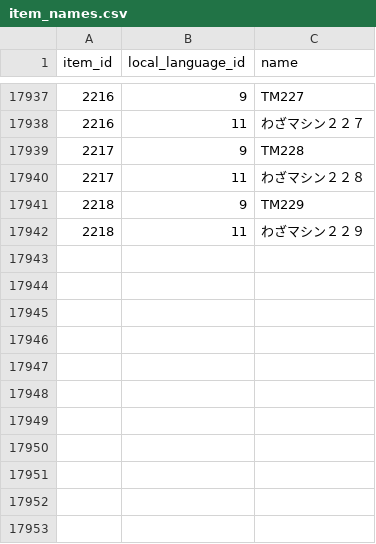
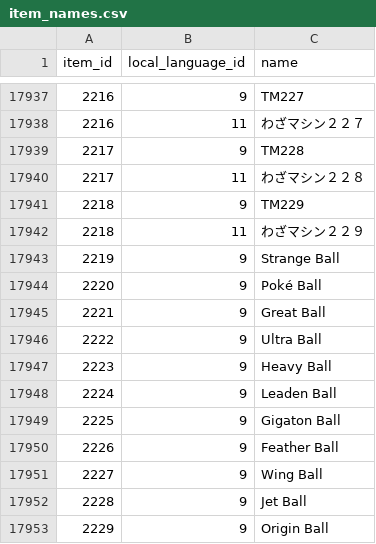
Before and after one commit to SiAce/pokemon-database, a CSV file: data/csv/item_names.csv, drawn as a sheet; only a part is shown, gaps mark what is left out; the diff names each change by its address in the sheet, - before the commit and + after, or states it on an @@ line.

```diff
--- a/data/csv/item_names.csv
+++ b/data/csv/item_names.csv
+row 17943: 2219 | 9 | Strange Ball
+row 17944: 2220 | 9 | Poké Ball
+row 17945: 2221 | 9 | Great Ball
+row 17946: 2222 | 9 | Ultra Ball
+row 17947: 2223 | 9 | Heavy Ball
+row 17948: 2224 | 9 | Leaden Ball
+row 17949: 2225 | 9 | Gigaton Ball
+row 17950: 2226 | 9 | Feather Ball
+row 17951: 2227 | 9 | Wing Ball
+row 17952: 2228 | 9 | Jet Ball
+row 17953: 2229 | 9 | Origin Ball
```
Also changed, not shown: data/csv/items.csv, 14 other files.
